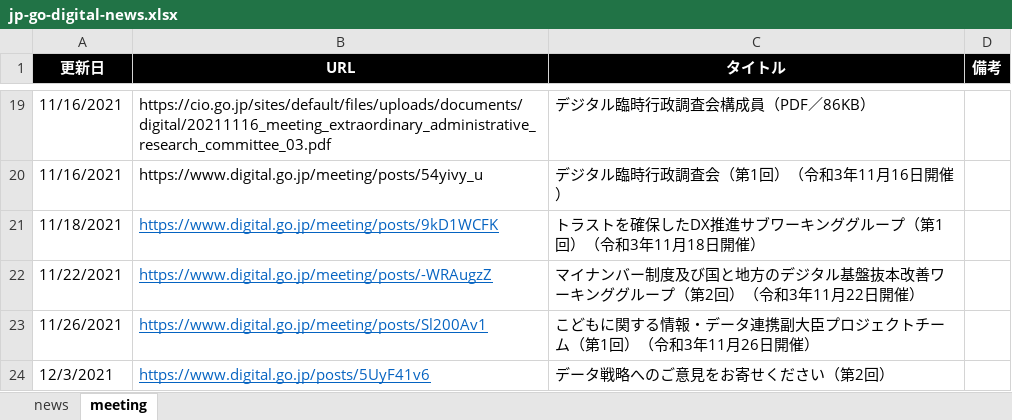
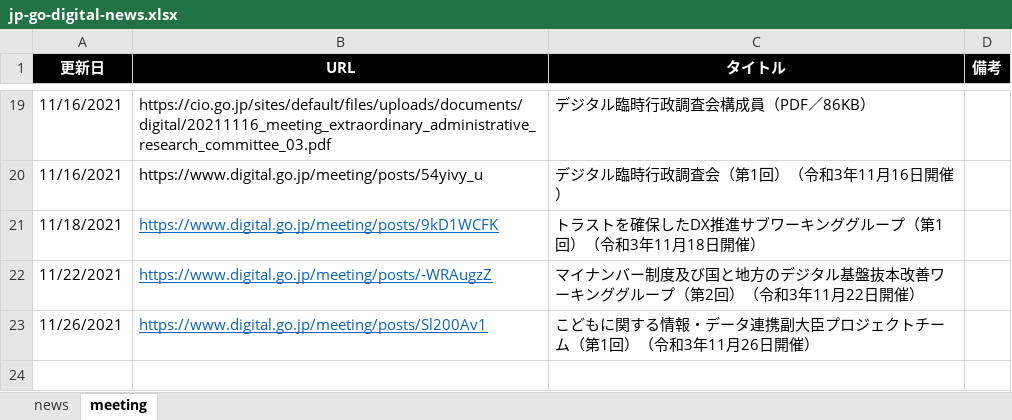
Before and after one commit to c-3lab/jp-go-digital-news, an Excel workbook: jp-go-digital-news.xlsx, sheet meeting, drawn as a sheet; only a part is shown, gaps mark what is left out; values as stored, in another font and other column widths than the file's, no borders; the diff names each change by its address in the sheet, - before the commit and + after, or states it on an @@ line.

```diff
--- a/jp-go-digital-news.xlsx (sheet meeting)
+++ b/jp-go-digital-news.xlsx (sheet meeting)
-row 24: 12/3/2021 | https://www.digital.go.jp/posts/5UyF41v6 | データ戦略へのご意見をお寄せください（第2回）
```
Also changed, not shown: sheet news.
